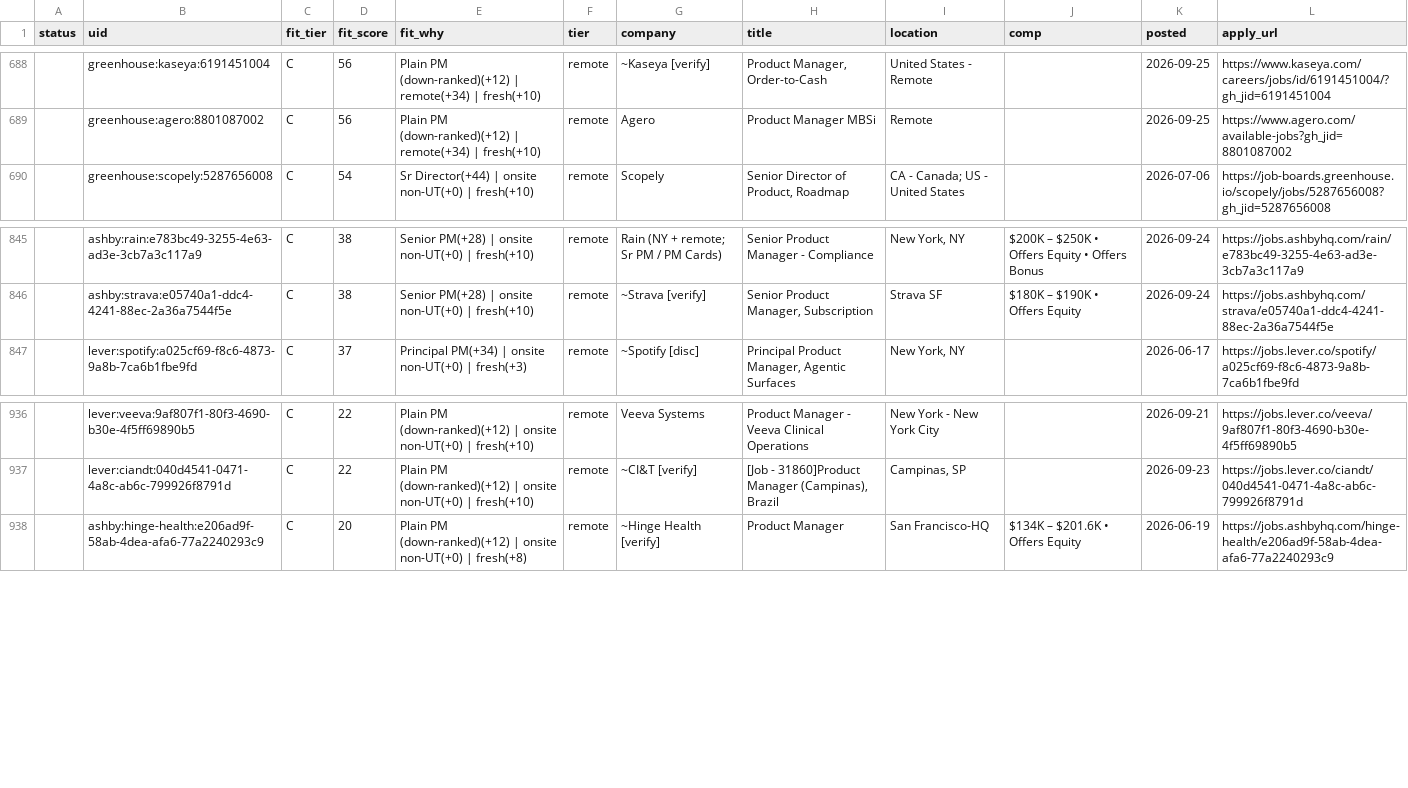
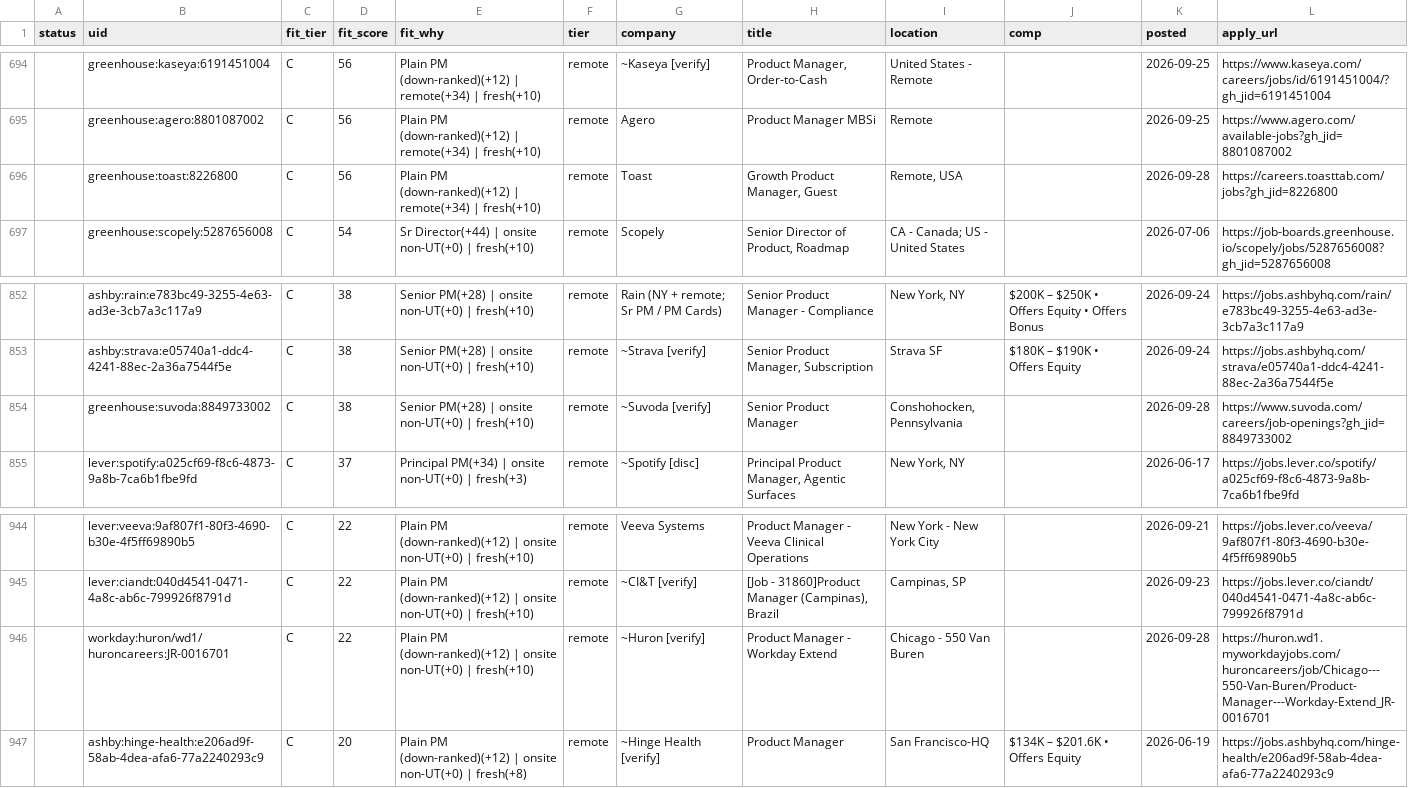
Before and after one commit to tyler-aston/jobsearch-starter, a CSV file: out/me_new_roles.csv, drawn as a sheet; only a part is shown, gaps mark what is left out; the diff covers the shown part only.

```diff
--- a/out/me_new_roles.csv
+++ b/out/me_new_roles.csv
@@ -689,2 +695,3 @@ status,uid,fit_tier,fit_score,fit_why,tier,company,title,location,comp,posted,ap
 ,greenhouse:agero:8801087002,C,56,Plain PM (down-ranked)(+12) | remote(+34) | fresh(+10),remote,Agero,Product Manager MBSi,Remote,,2026-09-25,https://www.agero.com/available-jobs?gh_jid=8801087002
+,greenhouse:toast:8226800,C,56,Plain PM (down-ranked)(+12) | remote(+34) | fresh(+10),remote,Toast,"Growth Product Manager, Guest","Remote, USA",,2026-09-28,https://careers.toasttab.com/jobs?gh_jid=8226800
 ,greenhouse:scopely:5287656008,C,54,Sr Director(+44) | onsite non-UT(+0) | fresh(+10),remote,Scopely,"Senior Director of Product, Roadmap",CA - Canada; US - United States,,2026-07-06,https://job-boards.greenhouse.io/scopely/jobs/5287656008?gh_jid=5287656008
@@ -846,2 +853,3 @@ status,uid,fit_tier,fit_score,fit_why,tier,company,title,location,comp,posted,ap
 ,ashby:strava:e05740a1-ddc4-4241-88ec-2a36a7544f5e,C,38,Senior PM(+28) | onsite non-UT(+0) | fresh(+10),remote,~Strava [verify],"Senior Product Manager, Subscription",Strava SF,$180K – $190K • Offers Equity,2026-09-24,https://jobs.ashbyhq.com/strava/e05740a1-ddc4-4241-88ec-2a36a7544f5e
+,greenhouse:suvoda:8849733002,C,38,Senior PM(+28) | onsite non-UT(+0) | fresh(+10),remote,~Suvoda [verify],Senior Product Manager,"Conshohocken, Pennsylvania",,2026-09-28,https://www.suvoda.com/careers/job-openings?gh_jid=8849733002
 ,lever:spotify:a025cf69-f8c6-4873-9a8b-7ca6b1fbe9fd,C,37,Principal PM(+34) | onsite non-UT(+0) | fresh(+3),remote,~Spotify [disc],"Principal Product Manager, Agentic Surfaces","New York, NY",,2026-06-17,https://jobs.lever.co/spotify/a025cf69-f8c6-4873-9a8b-7ca6b1fbe9fd
@@ -937,2 +945,3 @@ status,uid,fit_tier,fit_score,fit_why,tier,company,title,location,comp,posted,ap
 ,lever:ciandt:040d4541-0471-4a8c-ab6c-799926f8791d,C,22,Plain PM (down-ranked)(+12) | onsite non-UT(+0) | fresh(+10),remote,~CI&T [verify],"[Job - 31860]Product Manager (Campinas),  Brazil","Campinas, SP",,2026-09-23,https://jobs.lever.co/ciandt/040d4541-0471-4a8c-ab6c-799926f8791d
+,workday:huron/wd1/huroncareers:JR-0016701,C,22,Plain PM (down-ranked)(+12) | onsite non-UT(+0) | fresh(+10),remote,~Huron [verify],Product Manager - Workday Extend,Chicago - 550 Van Buren,,2026-09-28,https://huron.wd1.myworkdayjobs.com/huroncareers/job/Chicago---550-Van-Buren/Product-Manager---Workday-Extend_JR-0016701
 ,ashby:hinge-health:e206ad9f-58ab-4dea-afa6-77a2240293c9,C,20,Plain PM (down-ranked)(+12) | onsite non-UT(+0) | fresh(+8),remote,~Hinge Health [verify],Product Manager,San Francisco-HQ,$134K – $201.6K • Offers Equity,2026-06-19,https://jobs.ashbyhq.com/hinge-health/e206ad9f-58ab-4dea-afa6-77a2240293c9
```
Also changed, not shown: 6 added rows and 3 edited cells elsewhere in this file, 1 other file.
